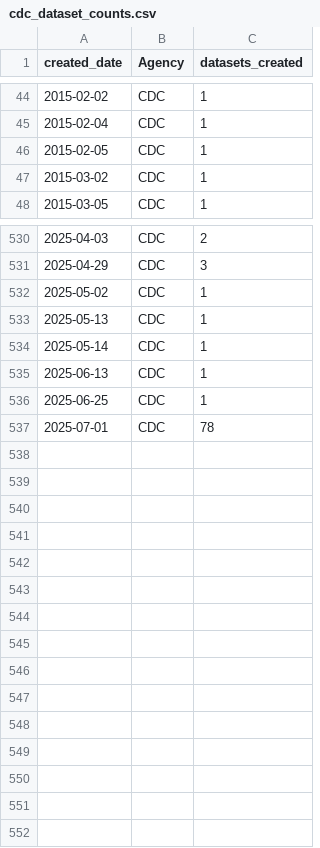
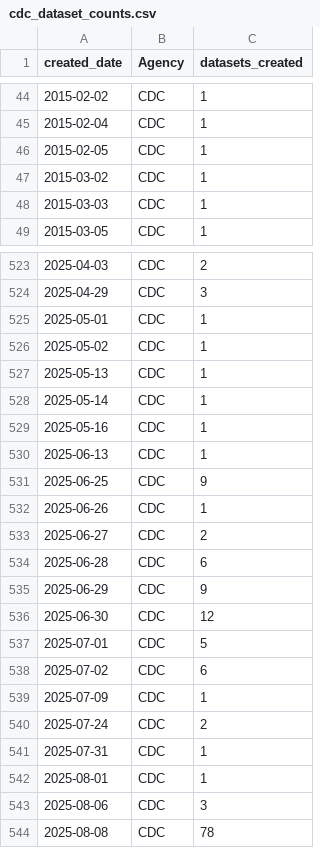
Before and after one commit to cronecoding/Inkwell-report, a CSV file: data/cdc_dataset_counts.csv, drawn as a sheet; only a part is shown, gaps mark what is left out; the diff covers the shown part only.

```diff
--- a/data/cdc_dataset_counts.csv
+++ b/data/cdc_dataset_counts.csv
@@ -47,2 +47,3 @@ created_date,Agency,datasets_created
 2015-03-02,CDC,1
+2015-03-03,CDC,1
 2015-03-05,CDC,1
@@ -531,2 +524,3 @@ created_date,Agency,datasets_created
 2025-04-29,CDC,3
+2025-05-01,CDC,1
 2025-05-02,CDC,1
@@ -534,4 +528,17 @@ created_date,Agency,datasets_created
 2025-05-14,CDC,1
+2025-05-16,CDC,1
 2025-06-13,CDC,1
-2025-06-25,CDC,1
-2025-07-01,CDC,78
+2025-06-25,CDC,9
+2025-06-26,CDC,1
+2025-06-27,CDC,2
+2025-06-28,CDC,6
+2025-06-29,CDC,9
+2025-06-30,CDC,12
+2025-07-01,CDC,5
+2025-07-02,CDC,6
+2025-07-09,CDC,1
+2025-07-24,CDC,2
+2025-07-31,CDC,1
+2025-08-01,CDC,1
+2025-08-06,CDC,3
+2025-08-08,CDC,78
```
Also changed, not shown: 8 removed rows and 13 edited cells elsewhere in this file, data/combined_monthly.csv, data/epa_dataset_counts.csv, 6 other files.
